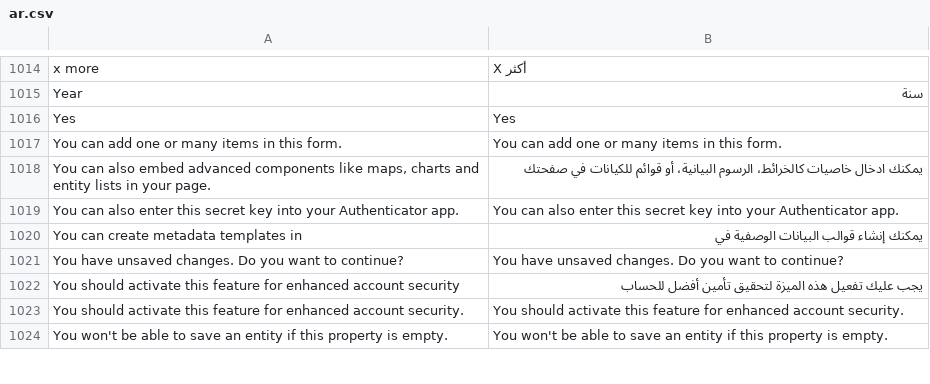
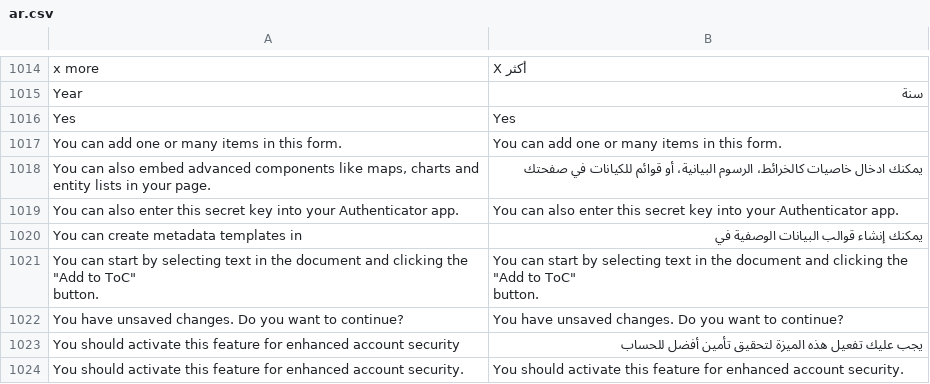
Before and after one commit to huridocs/uwazi, a CSV file: contents/ui-translations/ar.csv, drawn as a sheet; only a part is shown, gaps mark what is left out; the shorter side is filled out with more unchanged rows.

Commit message:
updated translations

```diff
--- a/contents/ui-translations/ar.csv
+++ b/contents/ui-translations/ar.csv
@@ -1046,2 +1046,5 @@ You can also enter this secret key into your Authenticator app.,You can also ent
 You can create metadata templates in,يمكنك إنشاء قوالب البيانات الوصفية في
+"You can start by selecting text in the document and clicking the ""Add to ToC""
+                  button.","You can start by selecting text in the document and clicking the ""Add to ToC""
+                  button."
 You have unsaved changes. Do you want to continue?,You have unsaved changes. Do you want to continue?
```
Also changed, not shown: contents/ui-translations/el.csv, contents/ui-translations/en.csv, 9 other files.
